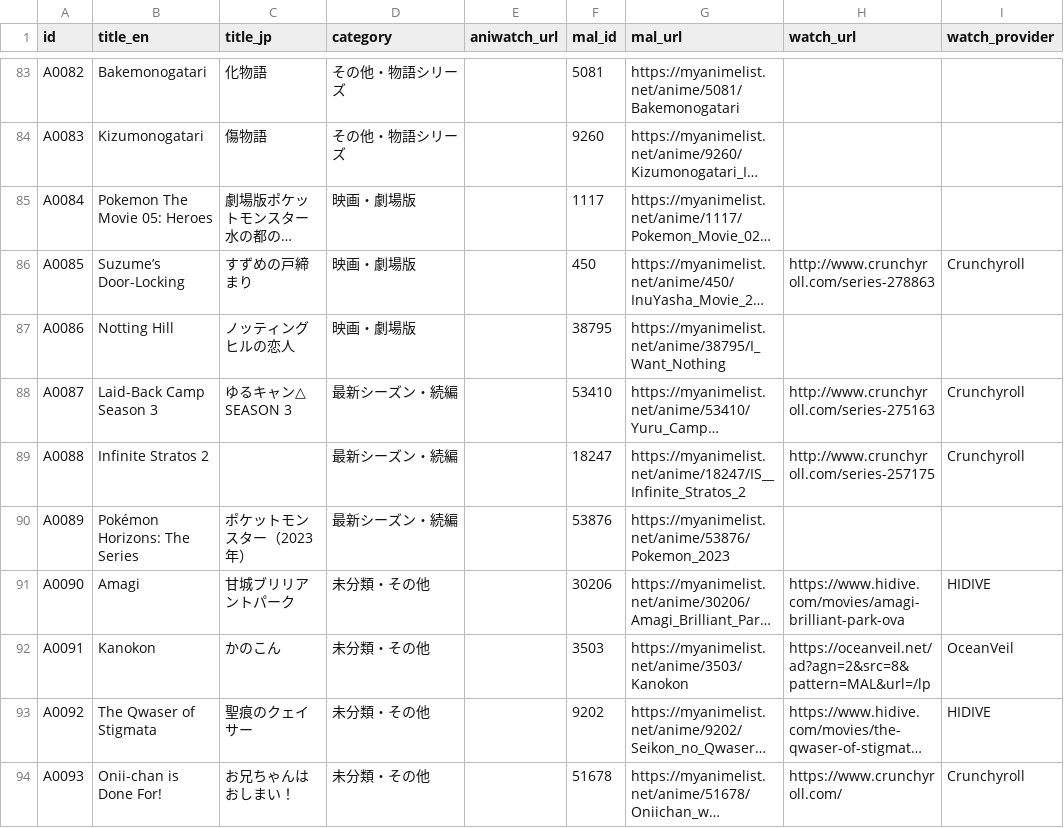
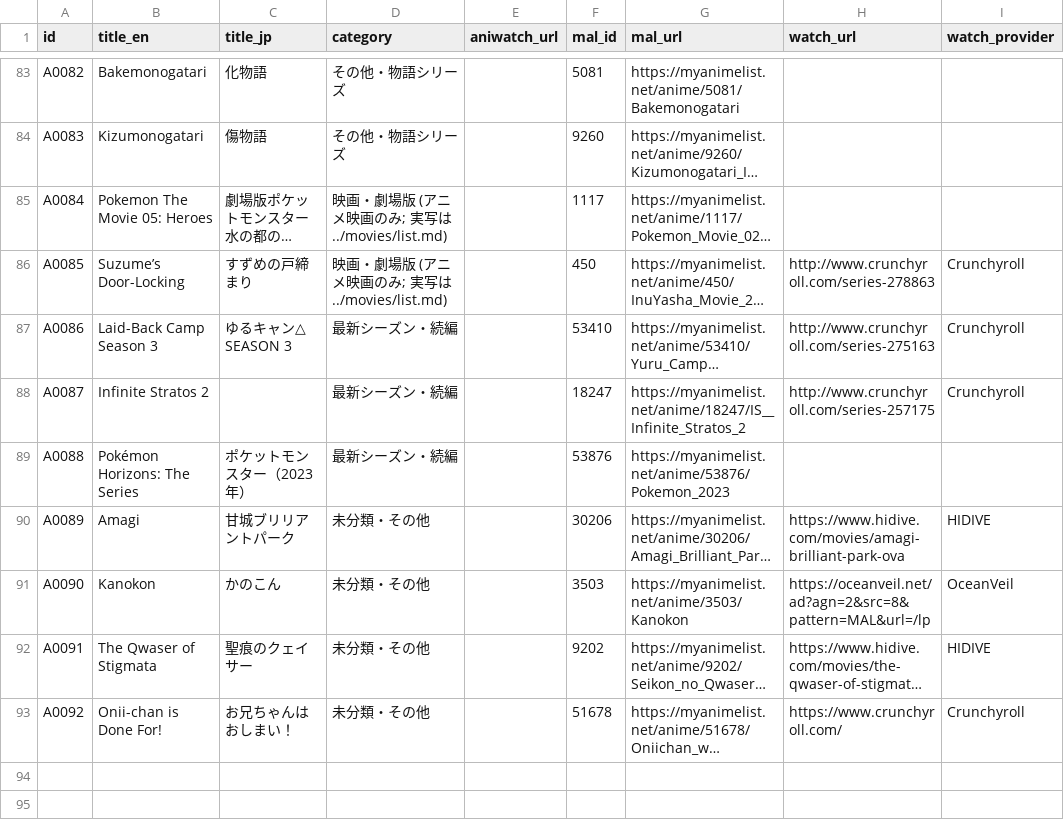
Before and after one commit to takumayellow/memory-cards, a TSV file: data/anime.tsv, drawn as a sheet; only a part is shown, gaps mark what is left out; long unchanged cells end in …; removed rows and columns are numbered as before the commit, all else as after; the diff names each change by its address in the sheet, - before the commit and + after, or states it on an @@ line.

Commit message:
split: move Notting Hill (live-action) out of anime list to movies/
- ../anime/list.md: remove Notting Hill from 映画・劇場版 section
- ../movies/list.md (new): start a separate movies (live-action) list
- data/anime.tsv: 92 entries (down from 93); IDs renumbered A0084-A0092
- images/anime/: 7 files renumbered, A0086.jpg (was Notting Hill) deleted
- tools/merge_resolved_data.py (new): preserves resolution columns +
  renames images when parser regenerates IDs after a title change

Notion movie DB (f86e17124588466582c2b62d2f226d59) still pending: integration
needs explicit page-level share. movies/list.md TODO marker placed.

```diff
--- a/data/anime.tsv
+++ b/data/anime.tsv
-D85:D86 (category): 映画・劇場版
+D85:D86 (category): 映画・劇場版 (アニメ映画のみ; 実写は ../movies/list.md)
-row 87: A0086 | Notting Hill | ノッティングヒルの恋人 | 映画・劇場版 |  | 38795 | https://myanimelist.net/anime/38795/I_Want_Nothing
-A87 (id): A0087
+A87 (id): A0086
-A88 (id): A0088
+A88 (id): A0087
-A89 (id): A0089
+A89 (id): A0088
-A90 (id): A0090
+A90 (id): A0089
-A91 (id): A0091
+A91 (id): A0090
-A92 (id): A0092
+A92 (id): A0091
-A93 (id): A0093
+A93 (id): A0092
```
Also changed, not shown: 9 other files.
